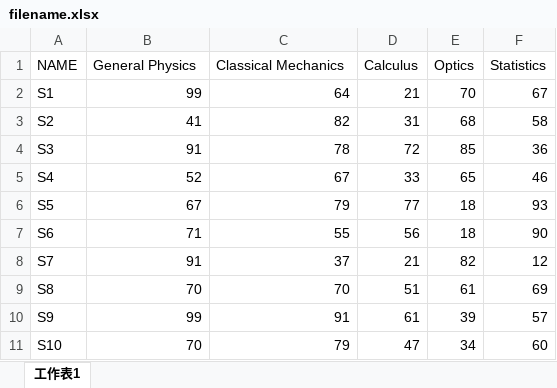
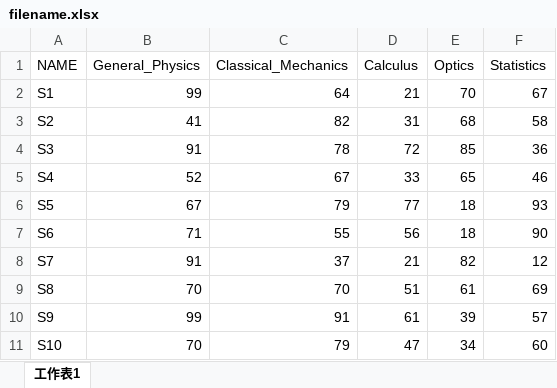
Before and after one commit to astrogtchen/Learning_Python, an Excel workbook: filename.xlsx, sheet 工作表1, drawn as a sheet; values as stored, in another font and other column widths than the file's, no borders; the diff names each change by its address in the sheet, - before the commit and + after, or states it on an @@ line.

```diff
--- a/filename.xlsx (sheet 工作表1)
+++ b/filename.xlsx (sheet 工作表1)
-B1: General Physics
+B1: General_Physics
-C1: Classical Mechanics
+C1: Classical_Mechanics
```
Also changed, not shown: 1 other file.
